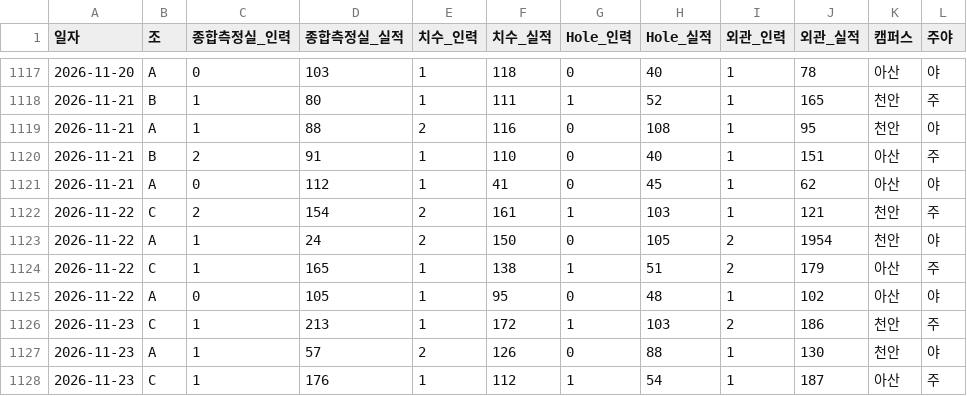
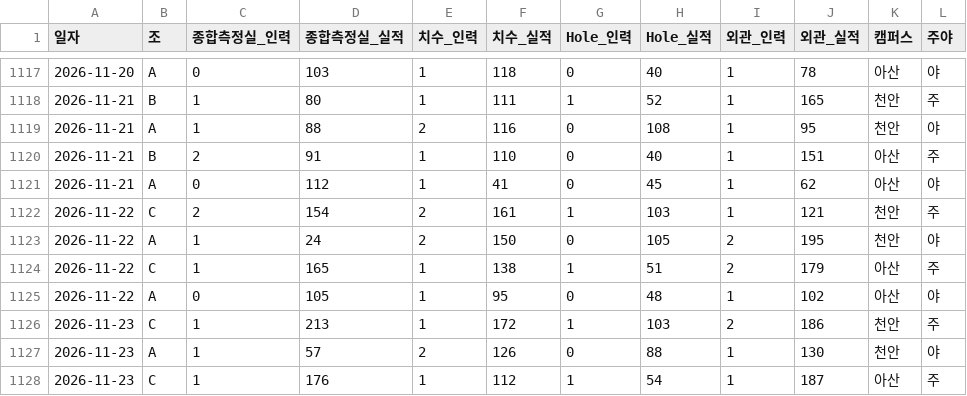
Before and after one commit to ssinsali/Actual, a CSV file: data/20261123실적 데이터_치수 3D,홀만 반영본.csv, drawn as a sheet; only a part is shown, gaps mark what is left out.

Commit message:
chore: update performance data 20261123실적 데이터_치수 3D,홀만 반영본.csv

```diff
--- a/data/20261123실적 데이터_치수 3D,홀만 반영본.csv
+++ b/data/20261123실적 데이터_치수 3D,홀만 반영본.csv
@@ -1122,3 +1122,3 @@
 2026-11-22,C,2,154,2,161,1,103,1,121,천안,주
-2026-11-22,A,1,24,2,150,0,105,2,1954,천안,야
+2026-11-22,A,1,24,2,150,0,105,2,195,천안,야
 2026-11-22,C,1,165,1,138,1,51,2,179,아산,주
```
